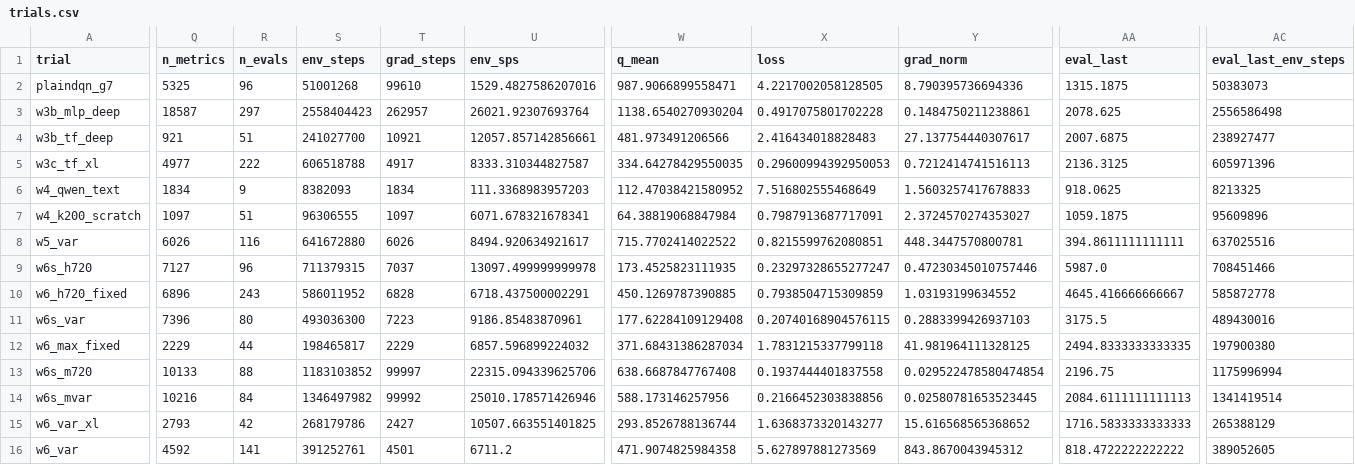
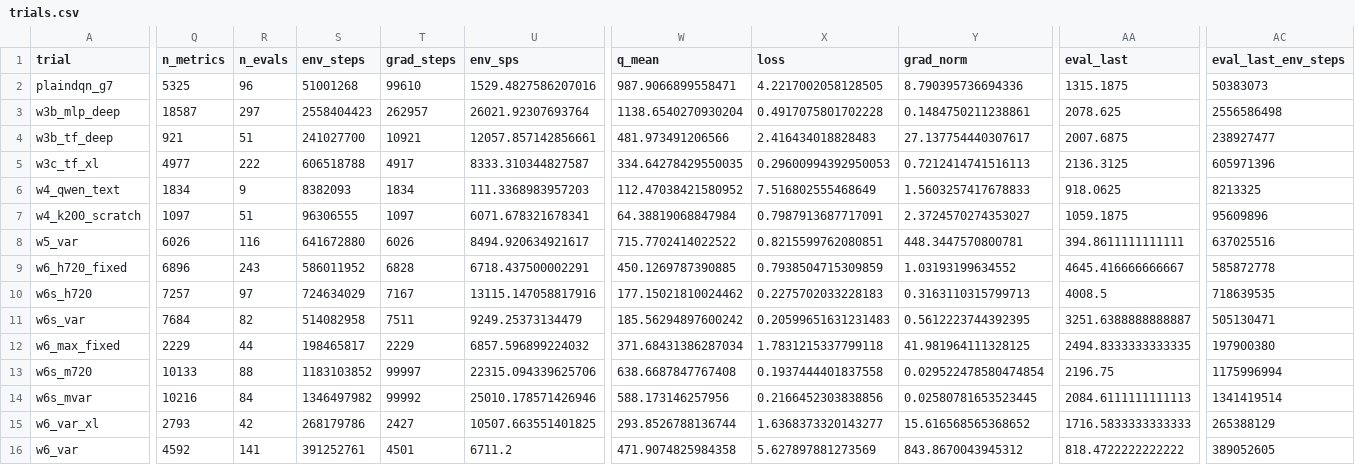
Before and after one commit to guoshaoyang-pku/poor-rl, a CSV file: examples/suika_trials/trials.csv, drawn as a sheet; only a part is shown, gaps mark what is left out; removed rows and columns are numbered as before the commit, all else as after; rows hold the shown columns only; the diff covers the shown part only; the diff names each change by its address in the sheet, - before the commit and + after, or states it on an @@ line.

Commit message:
suika trials: live sync 10-02 15:30

```diff
--- a/examples/suika_trials/trials.csv
+++ b/examples/suika_trials/trials.csv
-row 9: w6s_h720 | 7127 | 96 | 711379315 | 7037 | 13097.499999999978 | 173.4525823111935 | 0.23297328655277247 | 0.47230345010757446 | 5987.0 | 708451466
+row 10: w6s_h720 | 7257 | 97 | 724634029 | 7167 | 13115.147058817916 | 177.15021810024462 | 0.2275702033228183 | 0.3163110315799713 | 4008.5 | 718639535
-Q11 (n_metrics): 7396
+Q11 (n_metrics): 7684
-R11 (n_evals): 80
+R11 (n_evals): 82
-S11 (env_steps): 493036300
+S11 (env_steps): 514082958
-T11 (grad_steps): 7223
+T11 (grad_steps): 7511
-U11 (env_sps): 9186.85483870961
+U11 (env_sps): 9249.25373134479
-W11 (q_mean): 177.62284109129408
+W11 (q_mean): 185.56294897600242
-X11 (loss): 0.20740168904576115
+X11 (loss): 0.20599651631231483
-Y11 (grad_norm): 0.2883399426937103
+Y11 (grad_norm): 0.5612223744392395
-AA11 (eval_last): 3175.5
+AA11 (eval_last): 3251.6388888888887
-AC11 (eval_last_env_steps): 489430016
+AC11 (eval_last_env_steps): 505130471
```
Also changed, not shown: 2 edited cells elsewhere in this file, 9 other files.
